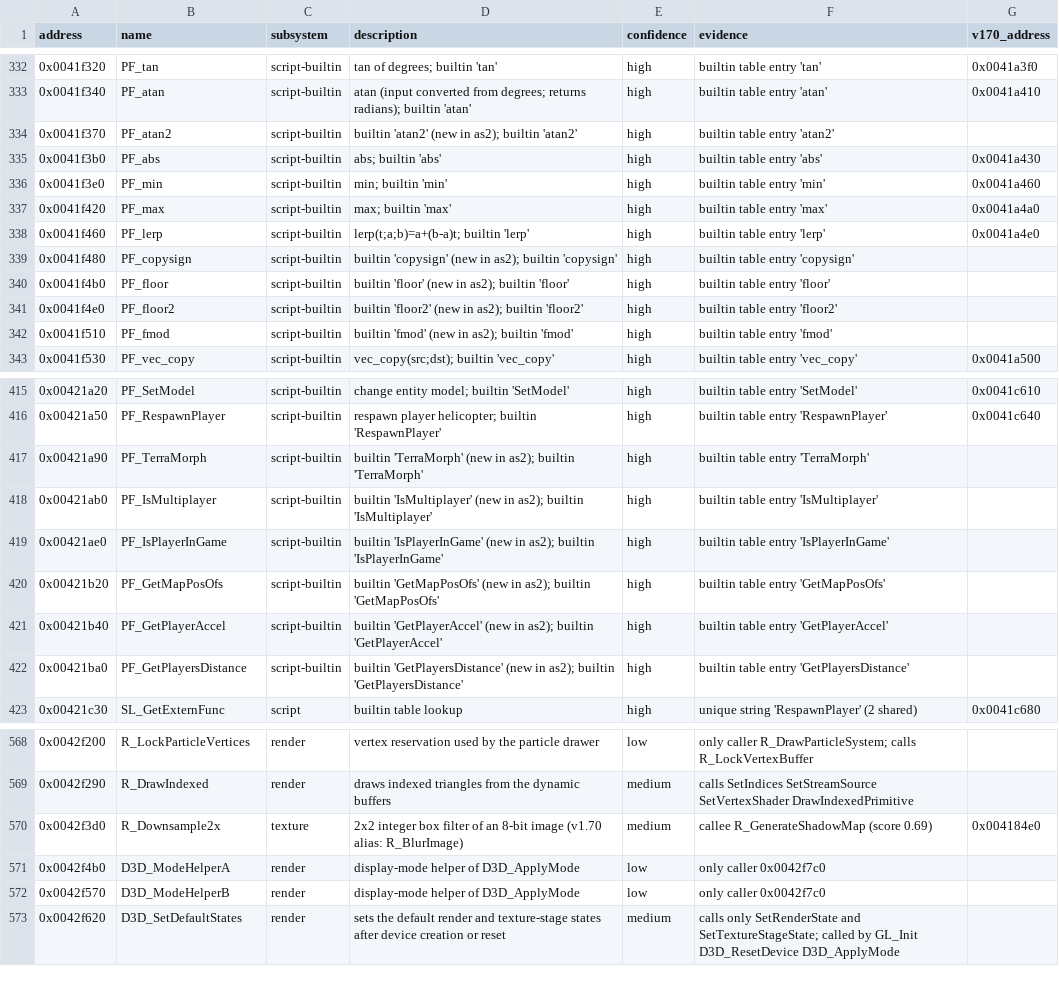
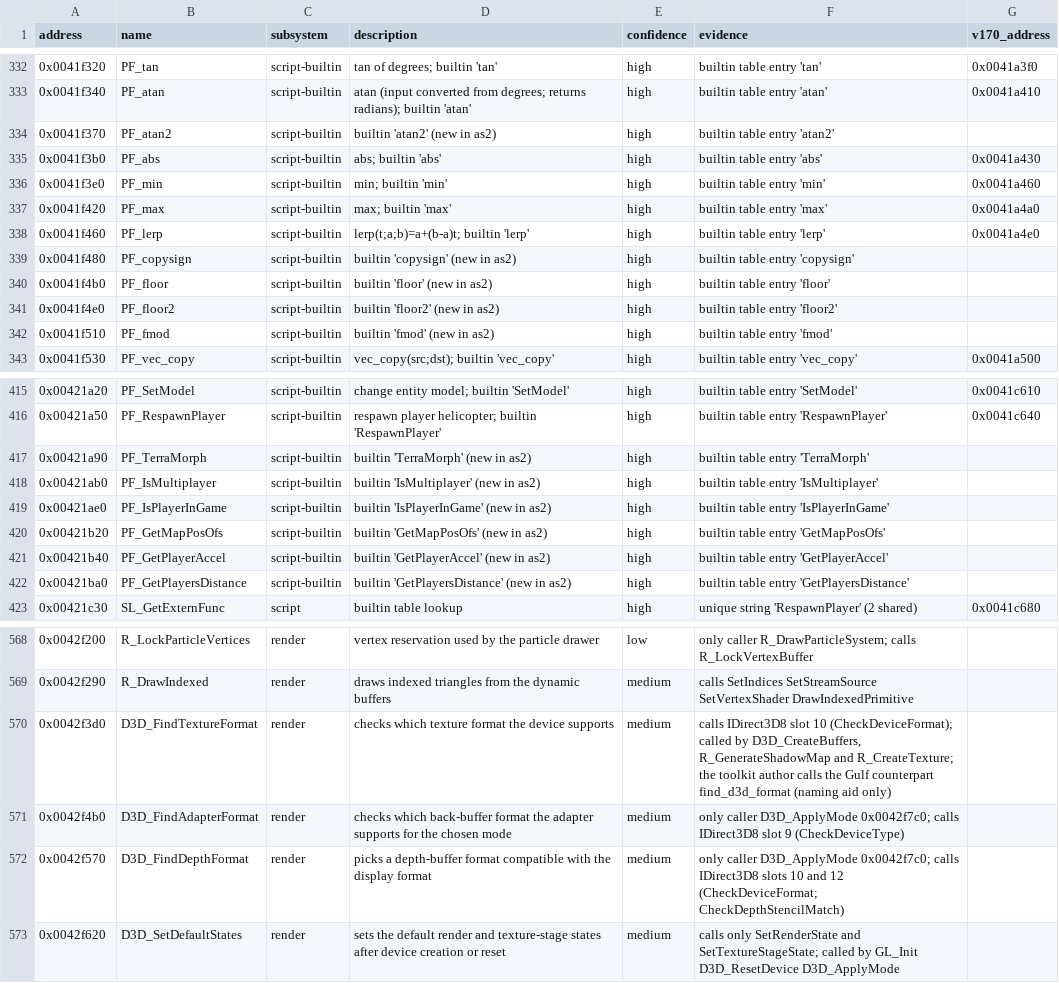
Before and after one commit to ProPaint/openairstrike, a CSV file: re/symbols_as2.csv, drawn as a sheet; only a part is shown, gaps mark what is left out; the diff covers the shown part only.

```diff
--- a/re/symbols_as2.csv
+++ b/re/symbols_as2.csv
@@ -333,3 +333,3 @@ address,name,subsystem,description,confidence,evidence,v170_address
 0x0041f340,PF_atan,script-builtin,atan (input converted from degrees; returns radians); builtin 'atan',high,builtin table entry 'atan',0x0041a410
-0x0041f370,PF_atan2,script-builtin,builtin 'atan2' (new in as2); builtin 'atan2',high,builtin table entry 'atan2',
+0x0041f370,PF_atan2,script-builtin,builtin 'atan2' (new in as2),high,builtin table entry 'atan2',
 0x0041f3b0,PF_abs,script-builtin,abs; builtin 'abs',high,builtin table entry 'abs',0x0041a430
@@ -338,6 +338,6 @@ address,name,subsystem,description,confidence,evidence,v170_address
 0x0041f460,PF_lerp,script-builtin,lerp(t;a;b)=a+(b-a)t; builtin 'lerp',high,builtin table entry 'lerp',0x0041a4e0
-0x0041f480,PF_copysign,script-builtin,builtin 'copysign' (new in as2); builtin 'copysign',high,builtin table entry 'copysign',
-0x0041f4b0,PF_floor,script-builtin,builtin 'floor' (new in as2); builtin 'floor',high,builtin table entry 'floor',
-0x0041f4e0,PF_floor2,script-builtin,builtin 'floor2' (new in as2); builtin 'floor2',high,builtin table entry 'floor2',
-0x0041f510,PF_fmod,script-builtin,builtin 'fmod' (new in as2); builtin 'fmod',high,builtin table entry 'fmod',
+0x0041f480,PF_copysign,script-builtin,builtin 'copysign' (new in as2),high,builtin table entry 'copysign',
+0x0041f4b0,PF_floor,script-builtin,builtin 'floor' (new in as2),high,builtin table entry 'floor',
+0x0041f4e0,PF_floor2,script-builtin,builtin 'floor2' (new in as2),high,builtin table entry 'floor2',
+0x0041f510,PF_fmod,script-builtin,builtin 'fmod' (new in as2),high,builtin table entry 'fmod',
 0x0041f530,PF_vec_copy,script-builtin,vec_copy(src;dst); builtin 'vec_copy',high,builtin table entry 'vec_copy',0x0041a500
@@ -416,8 +416,8 @@ address,name,subsystem,description,confidence,evidence,v170_address
 0x00421a50,PF_RespawnPlayer,script-builtin,respawn player helicopter; builtin 'RespawnPlayer',high,builtin table entry 'RespawnPlayer',0x0041c640
-0x00421a90,PF_TerraMorph,script-builtin,builtin 'TerraMorph' (new in as2); builtin 'TerraMorph',high,builtin table entry 'TerraMorph',
-0x00421ab0,PF_IsMultiplayer,script-builtin,builtin 'IsMultiplayer' (new in as2); builtin 'IsMultiplayer',high,builtin table entry 'IsMultiplayer',
-0x00421ae0,PF_IsPlayerInGame,script-builtin,builtin 'IsPlayerInGame' (new in as2); builtin 'IsPlayerInGame',high,builtin table entry 'IsPlayerInGame',
-0x00421b20,PF_GetMapPosOfs,script-builtin,builtin 'GetMapPosOfs' (new in as2); builtin 'GetMapPosOfs',high,builtin table entry 'GetMapPosOfs',
-0x00421b40,PF_GetPlayerAccel,script-builtin,builtin 'GetPlayerAccel' (new in as2); builtin 'GetPlayerAccel',high,builtin table entry 'GetPlayerAccel',
-0x00421ba0,PF_GetPlayersDistance,script-builtin,builtin 'GetPlayersDistance' (new in as2); builtin 'GetPlayersDistance',high,builtin table entry 'GetPlayersDistance',
+0x00421a90,PF_TerraMorph,script-builtin,builtin 'TerraMorph' (new in as2),high,builtin table entry 'TerraMorph',
+0x00421ab0,PF_IsMultiplayer,script-builtin,builtin 'IsMultiplayer' (new in as2),high,builtin table entry 'IsMultiplayer',
+0x00421ae0,PF_IsPlayerInGame,script-builtin,builtin 'IsPlayerInGame' (new in as2),high,builtin table entry 'IsPlayerInGame',
+0x00421b20,PF_GetMapPosOfs,script-builtin,builtin 'GetMapPosOfs' (new in as2),high,builtin table entry 'GetMapPosOfs',
+0x00421b40,PF_GetPlayerAccel,script-builtin,builtin 'GetPlayerAccel' (new in as2),high,builtin table entry 'GetPlayerAccel',
+0x00421ba0,PF_GetPlayersDistance,script-builtin,builtin 'GetPlayersDistance' (new in as2),high,builtin table entry 'GetPlayersDistance',
 0x00421c30,SL_GetExternFunc,script,builtin table lookup,high,unique string 'RespawnPlayer' (2 shared),0x0041c680
@@ -569,5 +569,5 @@ address,name,subsystem,description,confidence,evidence,v170_address
 0x0042f290,R_DrawIndexed,render,draws indexed triangles from the dynamic buffers,medium,calls SetIndices SetStreamSource SetVertexShader DrawIndexedPrimitive,
-0x0042f3d0,R_Downsample2x,texture,2x2 integer box filter of an 8-bit image (v1.70 alias: R_BlurImage),medium,callee R_GenerateShadowMap (score 0.69),0x004184e0
-0x0042f4b0,D3D_ModeHelperA,render,display-mode helper of D3D_ApplyMode,low,only caller 0x0042f7c0,
-0x0042f570,D3D_ModeHelperB,render,display-mode helper of D3D_ApplyMode,low,only caller 0x0042f7c0,
+0x0042f3d0,D3D_FindTextureFormat,render,checks which texture format the device supports,medium,"calls IDirect3D8 slot 10 (CheckDeviceFormat); called by D3D_CreateBuffers, R_GenerateShadowMap and R_CreateTexture; the toolkit author calls the Gulf counterpart find_d3d_format (naming aid only)",
+0x0042f4b0,D3D_FindAdapterFormat,render,checks which back-buffer format the adapter supports for the chosen mode,medium,only caller D3D_ApplyMode 0x0042f7c0; calls IDirect3D8 slot 9 (CheckDeviceType),
+0x0042f570,D3D_FindDepthFormat,render,picks a depth-buffer format compatible with the display format,medium,only caller D3D_ApplyMode 0x0042f7c0; calls IDirect3D8 slots 10 and 12 (CheckDeviceFormat; CheckDepthStencilMatch),
 0x0042f620,D3D_SetDefaultStates,render,sets the default render and texture-stage states after device creation or reset,medium,calls only SetRenderState and SetTextureStageState; called by GL_Init D3D_ResetDevice D3D_ApplyMode,
```
Also changed, not shown: 10 edited cells elsewhere in this file, re/tools/names_as2.csv, re/tools/overrides_v170_as2.csv, 1 other file.
